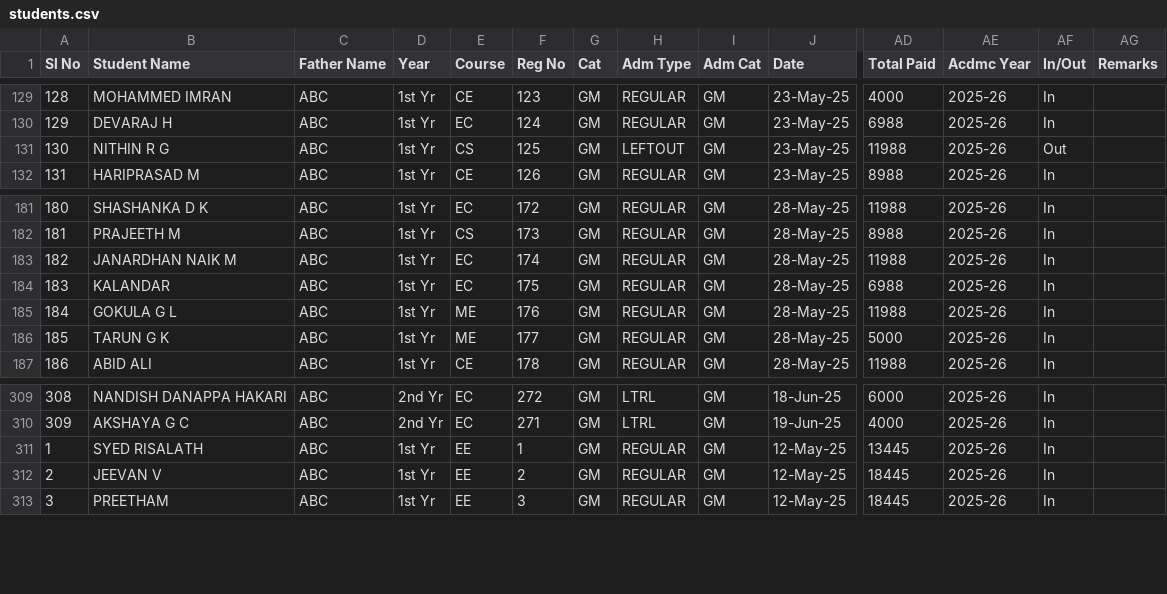
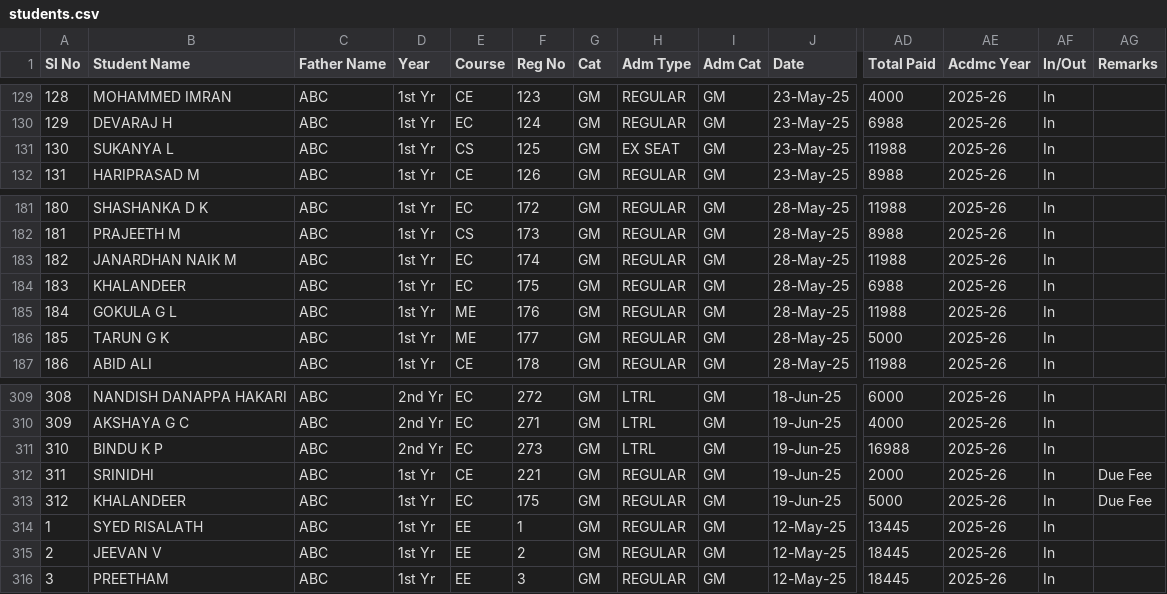
Before and after one commit to tejukargal/SMP-Admn-Stats_1-2025-26, a CSV file: students.csv, drawn as a sheet; only a part is shown, gaps mark what is left out; rows hold the shown columns only; the diff names each change by its address in the sheet, - before the commit and + after, or states it on an @@ line.

Commit message:
Add files via upload

```diff
--- a/students.csv
+++ b/students.csv
-B131 (Student Name): NITHIN R G
+B131 (Student Name): SUKANYA L
-H131 (Adm Type): LEFTOUT
+H131 (Adm Type): EX SEAT
-AF131 (In/Out): Out
+AF131 (In/Out): In
-B184 (Student Name): KALANDAR
+B184 (Student Name): KHALANDEER
+row 311: 310 | BINDU K P | ABC | 2nd Yr | EC | 273 | GM | LTRL | GM | 19-Jun-25 | 16988 | 2025-26 | In
+row 312: 311 | SRINIDHI | ABC | 1st Yr | CE | 221 | GM | REGULAR | GM | 19-Jun-25 | 2000 | 2025-26 | In | Due Fee
+row 313: 312 | KHALANDEER | ABC | 1st Yr | EC | 175 | GM | REGULAR | GM | 19-Jun-25 | 5000 | 2025-26 | In | Due Fee
```
